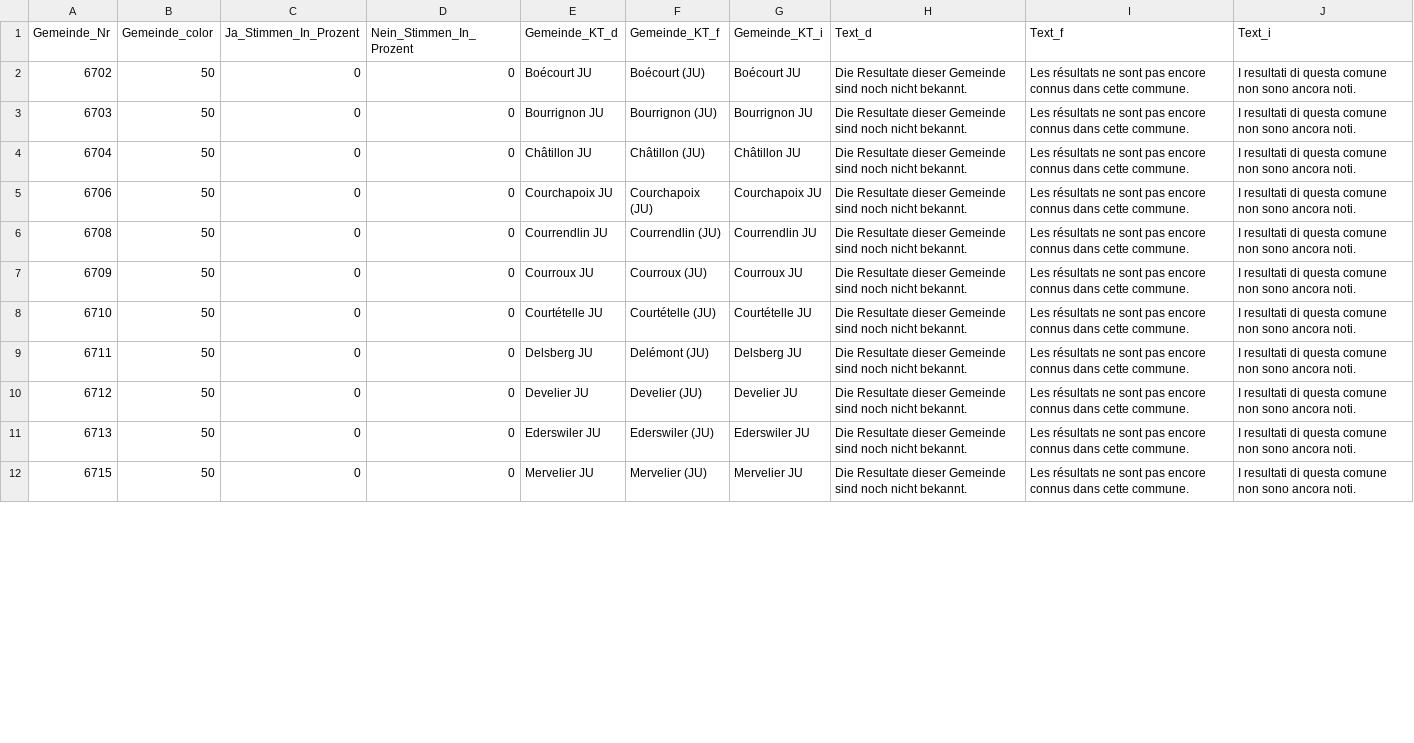
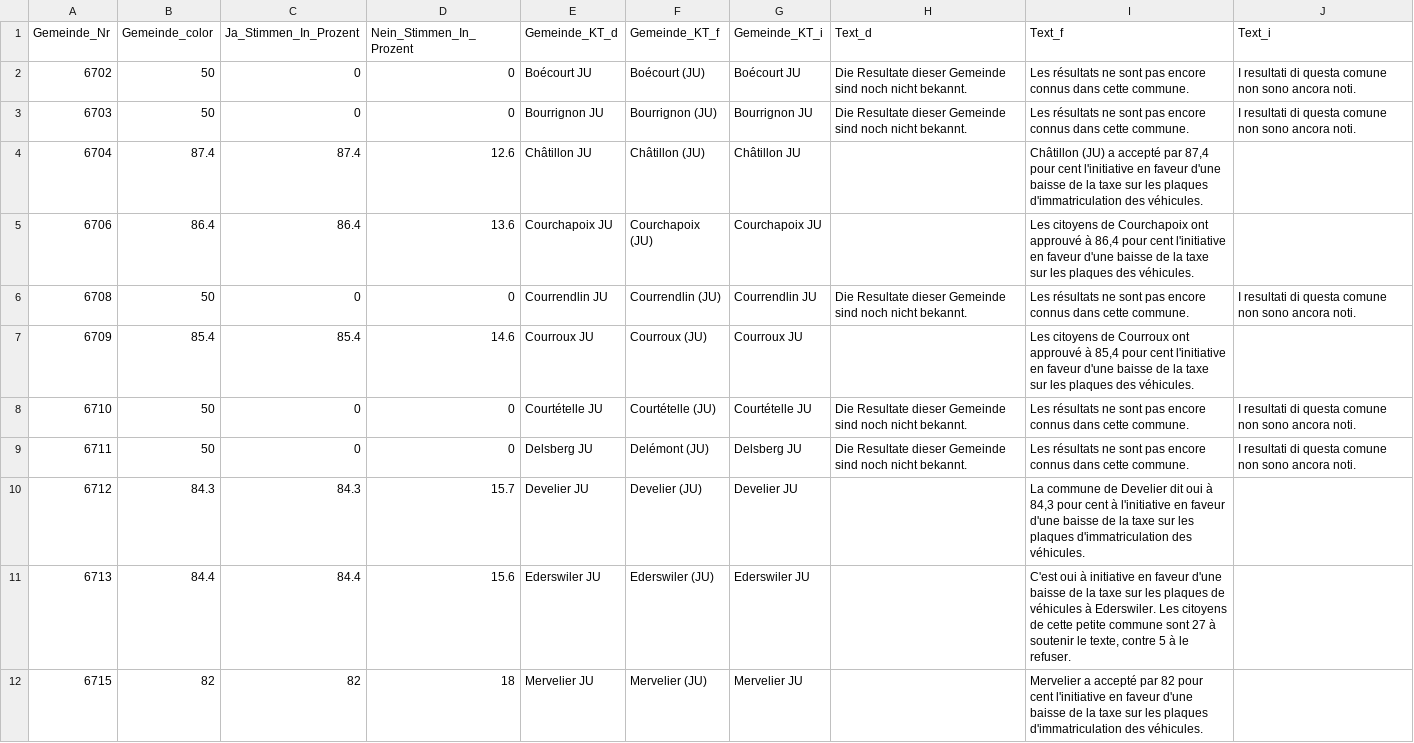
Before and after one commit to awp-finanznachrichten/lena_mai2022, a CSV file: Output/JU_Plaques_dw.csv, drawn as a sheet; only a part is shown; the diff covers the shown part only.

```diff
--- a/Output/JU_Plaques_dw.csv
+++ b/Output/JU_Plaques_dw.csv
@@ -3,10 +3,10 @@
 6703,50,0,0,"Bourrignon JU","Bourrignon (JU)","Bourrignon JU","Die Resultate dieser Gemeinde sind noch nicht bekannt.","Les résultats ne sont pas encore connus dans cette commune.","I resultati di questa comune non sono ancora noti."
-6704,50,0,0,"Châtillon JU","Châtillon (JU)","Châtillon JU","Die Resultate dieser Gemeinde sind noch nicht bekannt.","Les résultats ne sont pas encore connus dans cette commune.","I resultati di questa comune non sono ancora noti."
-6706,50,0,0,"Courchapoix JU","Courchapoix (JU)","Courchapoix JU","Die Resultate dieser Gemeinde sind noch nicht bekannt.","Les résultats ne sont pas encore connus dans cette commune.","I resultati di questa comune non sono ancora noti."
+6704,87.4,87.4,12.6,"Châtillon JU","Châtillon (JU)","Châtillon JU",,"Châtillon (JU) a accepté par 87,4 pour cent l'initiative en faveur d'une baisse de la taxe sur les plaques d'immatriculation des véhicules.",
+6706,86.4,86.4,13.6,"Courchapoix JU","Courchapoix (JU)","Courchapoix JU",,"Les citoyens de Courchapoix ont approuvé à 86,4 pour cent l'initiative en faveur d'une baisse de la taxe sur les plaques des véhicules.",
 6708,50,0,0,"Courrendlin JU","Courrendlin (JU)","Courrendlin JU","Die Resultate dieser Gemeinde sind noch nicht bekannt.","Les résultats ne sont pas encore connus dans cette commune.","I resultati di questa comune non sono ancora noti."
-6709,50,0,0,"Courroux JU","Courroux (JU)","Courroux JU","Die Resultate dieser Gemeinde sind noch nicht bekannt.","Les résultats ne sont pas encore connus dans cette commune.","I resultati di questa comune non sono ancora noti."
+6709,85.4,85.4,14.6,"Courroux JU","Courroux (JU)","Courroux JU",,"Les citoyens de Courroux ont approuvé à 85,4 pour cent l'initiative en faveur d'une baisse de la taxe sur les plaques des véhicules.",
 6710,50,0,0,"Courtételle JU","Courtételle (JU)","Courtételle JU","Die Resultate dieser Gemeinde sind noch nicht bekannt.","Les résultats ne sont pas encore connus dans cette commune.","I resultati di questa comune non sono ancora noti."
 6711,50,0,0,"Delsberg JU","Delémont (JU)","Delsberg JU","Die Resultate dieser Gemeinde sind noch nicht bekannt.","Les résultats ne sont pas encore connus dans cette commune.","I resultati di questa comune non sono ancora noti."
-6712,50,0,0,"Develier JU","Develier (JU)","Develier JU","Die Resultate dieser Gemeinde sind noch nicht bekannt.","Les résultats ne sont pas encore connus dans cette commune.","I resultati di questa comune non sono ancora noti."
-6713,50,0,0,"Ederswiler JU","Ederswiler (JU)","Ederswiler JU","Die Resultate dieser Gemeinde sind noch nicht bekannt.","Les résultats ne sont pas encore connus dans cette commune.","I resultati di questa comune non sono ancora noti."
-6715,50,0,0,"Mervelier JU","Mervelier (JU)","Mervelier JU","Die Resultate dieser Gemeinde sind noch nicht bekannt.","Les résultats ne sont pas encore connus dans cette commune.","I resultati di questa comune non sono ancora noti."
+6712,84.3,84.3,15.7,"Develier JU","Develier (JU)","Develier JU",,"La commune de Develier dit oui à 84,3 pour cent à l'initiative en faveur d'une baisse de la taxe sur les plaques d'immatriculation des véhicules.",
+6713,84.4,84.4,15.6,"Ederswiler JU","Ederswiler (JU)","Ederswiler JU",,"C'est oui à initiative en faveur d'une baisse de la taxe sur les plaques de véhicules à Ederswiler. Les citoyens de cette petite commune sont 27 à soutenir le texte, contre 5 à le refuser.",
+6715,82,82,18,"Mervelier JU","Mervelier (JU)","Mervelier JU",,"Mervelier a accepté par 82 pour cent l'initiative en faveur d'une baisse de la taxe sur les plaques d'immatriculation des véhicules.",
```
Also changed, not shown: 126 edited cells elsewhere in this file, Output/Film_all_data.csv, Output/Film_dw_central.csv, 13 other files.
